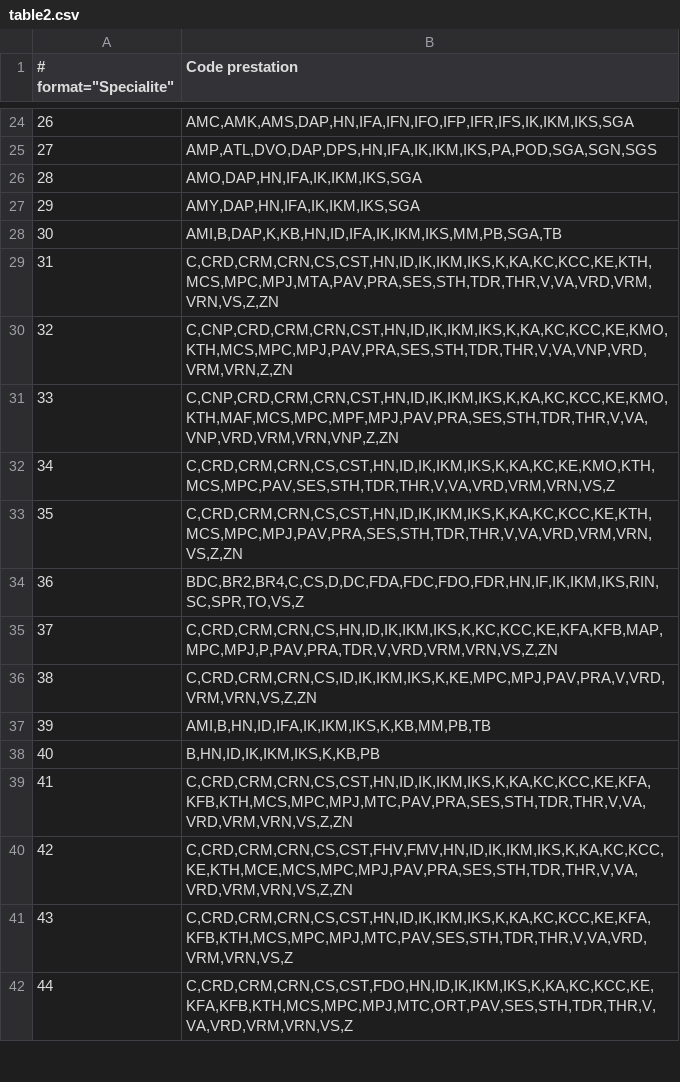
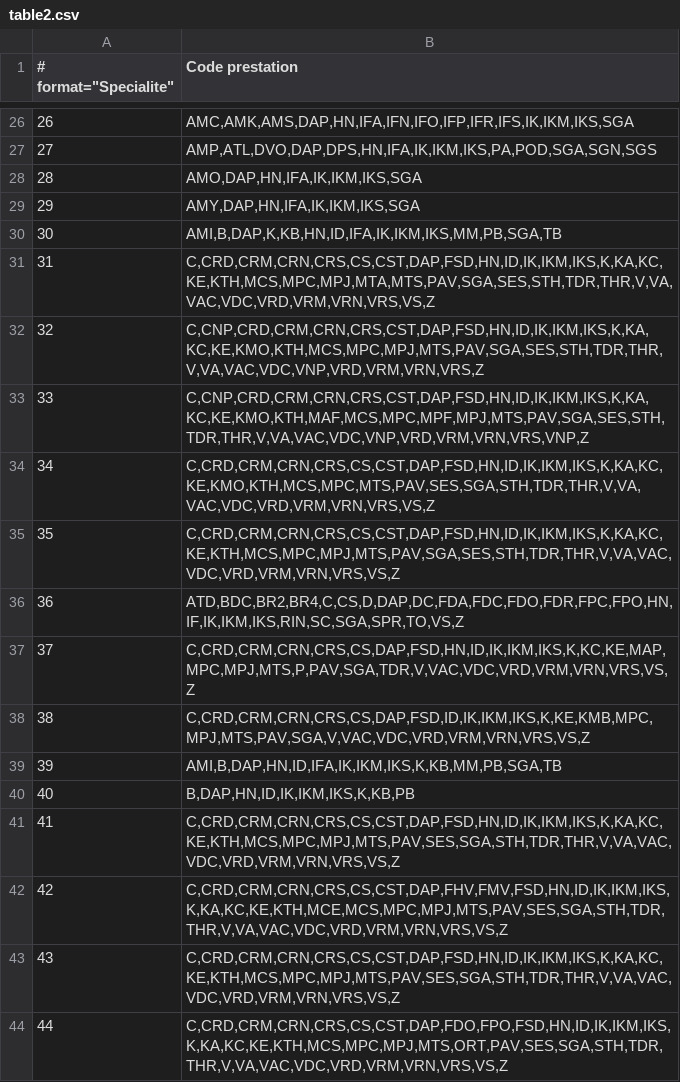
Before and after one commit to 9h37/sesam-tables-csv, a CSV file: tables/table2.csv, drawn as a sheet; only a part is shown, gaps mark what is left out; the diff covers the shown part only.

```diff
--- a/tables/table2.csv
+++ b/tables/table2.csv
@@ -28,15 +30,15 @@
 "30","AMI,B,DAP,K,KB,HN,ID,IFA,IK,IKM,IKS,MM,PB,SGA,TB"
-"31","C,CRD,CRM,CRN,CS,CST,HN,ID,IK,IKM,IKS,K,KA,KC,KCC,KE,KTH,MCS,MPC,MPJ,MTA,PAV,PRA,SES,STH,TDR,THR,V,VA,VRD,VRM,VRN,VS,Z,ZN"
-"32","C,CNP,CRD,CRM,CRN,CST,HN,ID,IK,IKM,IKS,K,KA,KC,KCC,KE,KMO,KTH,MCS,MPC,MPJ,PAV,PRA,SES,STH,TDR,THR,V,VA,VNP,VRD,VRM,VRN,Z,ZN"
-"33","C,CNP,CRD,CRM,CRN,CST,HN,ID,IK,IKM,IKS,K,KA,KC,KCC,KE,KMO,KTH,MAF,MCS,MPC,MPF,MPJ,PAV,PRA,SES,STH,TDR,THR,V,VA,VNP,VRD,VRM,VRN,VNP,Z,ZN"
-"34","C,CRD,CRM,CRN,CS,CST,HN,ID,IK,IKM,IKS,K,KA,KC,KE,KMO,KTH,MCS,MPC,PAV,SES,STH,TDR,THR,V,VA,VRD,VRM,VRN,VS,Z"
-"35","C,CRD,CRM,CRN,CS,CST,HN,ID,IK,IKM,IKS,K,KA,KC,KCC,KE,KTH,MCS,MPC,MPJ,PAV,PRA,SES,STH,TDR,THR,V,VA,VRD,VRM,VRN,VS,Z,ZN"
-"36","BDC,BR2,BR4,C,CS,D,DC,FDA,FDC,FDO,FDR,HN,IF,IK,IKM,IKS,RIN,SC,SPR,TO,VS,Z"
-"37","C,CRD,CRM,CRN,CS,HN,ID,IK,IKM,IKS,K,KC,KCC,KE,KFA,KFB,MAP,MPC,MPJ,P,PAV,PRA,TDR,V,VRD,VRM,VRN,VS,Z,ZN"
-"38","C,CRD,CRM,CRN,CS,ID,IK,IKM,IKS,K,KE,MPC,MPJ,PAV,PRA,V,VRD,VRM,VRN,VS,Z,ZN"
-"39","AMI,B,HN,ID,IFA,IK,IKM,IKS,K,KB,MM,PB,TB"
-"40","B,HN,ID,IK,IKM,IKS,K,KB,PB"
-"41","C,CRD,CRM,CRN,CS,CST,HN,ID,IK,IKM,IKS,K,KA,KC,KCC,KE,KFA,KFB,KTH,MCS,MPC,MPJ,MTC,PAV,PRA,SES,STH,TDR,THR,V,VA,VRD,VRM,VRN,VS,Z,ZN"
-"42","C,CRD,CRM,CRN,CS,CST,FHV,FMV,HN,ID,IK,IKM,IKS,K,KA,KC,KCC,KE,KTH,MCE,MCS,MPC,MPJ,PAV,PRA,SES,STH,TDR,THR,V,VA,VRD,VRM,VRN,VS,Z,ZN"
-"43","C,CRD,CRM,CRN,CS,CST,HN,ID,IK,IKM,IKS,K,KA,KC,KCC,KE,KFA,KFB,KTH,MCS,MPC,MPJ,MTC,PAV,SES,STH,TDR,THR,V,VA,VRD,VRM,VRN,VS,Z"
-"44","C,CRD,CRM,CRN,CS,CST,FDO,HN,ID,IK,IKM,IKS,K,KA,KC,KCC,KE,KFA,KFB,KTH,MCS,MPC,MPJ,MTC,ORT,PAV,SES,STH,TDR,THR,V,VA,VRD,VRM,VRN,VS,Z"
+"31","C,CRD,CRM,CRN,CRS,CS,CST,DAP,FSD,HN,ID,IK,IKM,IKS,K,KA,KC,KE,KTH,MCS,MPC,MPJ,MTA,MTS,PAV,SGA,SES,STH,TDR,THR,V,VA,VAC,VDC,VRD,VRM,VRN,VRS,VS,Z"
+"32","C,CNP,CRD,CRM,CRN,CRS,CST,DAP,FSD,HN,ID,IK,IKM,IKS,K,KA,KC,KE,KMO,KTH,MCS,MPC,MPJ,MTS,PAV,SGA,SES,STH,TDR,THR,V,VA,VAC,VDC,VNP,VRD,VRM,VRN,VRS,Z"
+"33","C,CNP,CRD,CRM,CRN,CRS,CST,DAP,FSD,HN,ID,IK,IKM,IKS,K,KA,KC,KE,KMO,KTH,MAF,MCS,MPC,MPF,MPJ,MTS,PAV,SGA,SES,STH,TDR,THR,V,VA,VAC,VDC,VNP,VRD,VRM,VRN,VRS,VNP,Z"
+"34","C,CRD,CRM,CRN,CRS,CS,CST,DAP,FSD,HN,ID,IK,IKM,IKS,K,KA,KC,KE,KMO,KTH,MCS,MPC,MTS,PAV,SES,SGA,STH,TDR,THR,V,VA,VAC,VDC,VRD,VRM,VRN,VRS,VS,Z"
+"35","C,CRD,CRM,CRN,CRS,CS,CST,DAP,FSD,HN,ID,IK,IKM,IKS,K,KA,KC,KE,KTH,MCS,MPC,MPJ,MTS,PAV,SGA,SES,STH,TDR,THR,V,VA,VAC,VDC,VRD,VRM,VRN,VRS,VS,Z"
+"36","ATD,BDC,BR2,BR4,C,CS,D,DAP,DC,FDA,FDC,FDO,FDR,FPC,FPO,HN,IF,IK,IKM,IKS,RIN,SC,SGA,SPR,TO,VS,Z"
+"37","C,CRD,CRM,CRN,CRS,CS,DAP,FSD,HN,ID,IK,IKM,IKS,K,KC,KE,MAP,MPC,MPJ,MTS,P,PAV,SGA,TDR,V,VAC,VDC,VRD,VRM,VRN,VRS,VS,Z"
+"38","C,CRD,CRM,CRN,CRS,CS,DAP,FSD,ID,IK,IKM,IKS,K,KE,KMB,MPC,MPJ,MTS,PAV,SGA,V,VAC,VDC,VRD,VRM,VRN,VRS,VS,Z"
+"39","AMI,B,DAP,HN,ID,IFA,IK,IKM,IKS,K,KB,MM,PB,SGA,TB"
+"40","B,DAP,HN,ID,IK,IKM,IKS,K,KB,PB"
+"41","C,CRD,CRM,CRN,CRS,CS,CST,DAP,FSD,HN,ID,IK,IKM,IKS,K,KA,KC,KE,KTH,MCS,MPC,MPJ,MTS,PAV,SES,SGA,STH,TDR,THR,V,VA,VAC,VDC,VRD,VRM,VRN,VRS,VS,Z"
+"42","C,CRD,CRM,CRN,CRS,CS,CST,DAP,FHV,FMV,FSD,HN,ID,IK,IKM,IKS,K,KA,KC,KE,KTH,MCE,MCS,MPC,MPJ,MTS,PAV,SES,SGA,STH,TDR,THR,V,VA,VAC,VDC,VRD,VRM,VRN,VRS,VS,Z"
+"43","C,CRD,CRM,CRN,CRS,CS,CST,DAP,FSD,HN,ID,IK,IKM,IKS,K,KA,KC,KE,KTH,MCS,MPC,MPJ,MTS,PAV,SES,SGA,STH,TDR,THR,V,VA,VAC,VDC,VRD,VRM,VRN,VRS,VS,Z"
+"44","C,CRD,CRM,CRN,CRS,CS,CST,DAP,FDO,FPO,FSD,HN,ID,IK,IKM,IKS,K,KA,KC,KE,KTH,MCS,MPC,MPJ,MTS,ORT,PAV,SES,SGA,STH,TDR,THR,V,VA,VAC,VDC,VRD,VRM,VRN,VRS,VS,Z"
```
Also changed, not shown: 11 added rows and 40 edited cells elsewhere in this file, jours/jours_feries.csv, tables/table1.csv, 7 other files.
